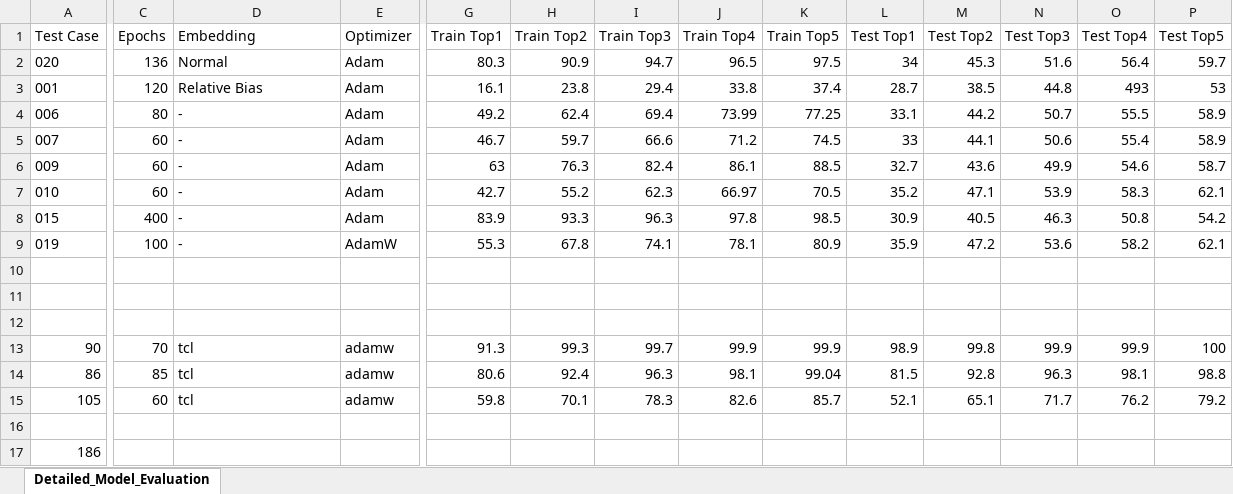
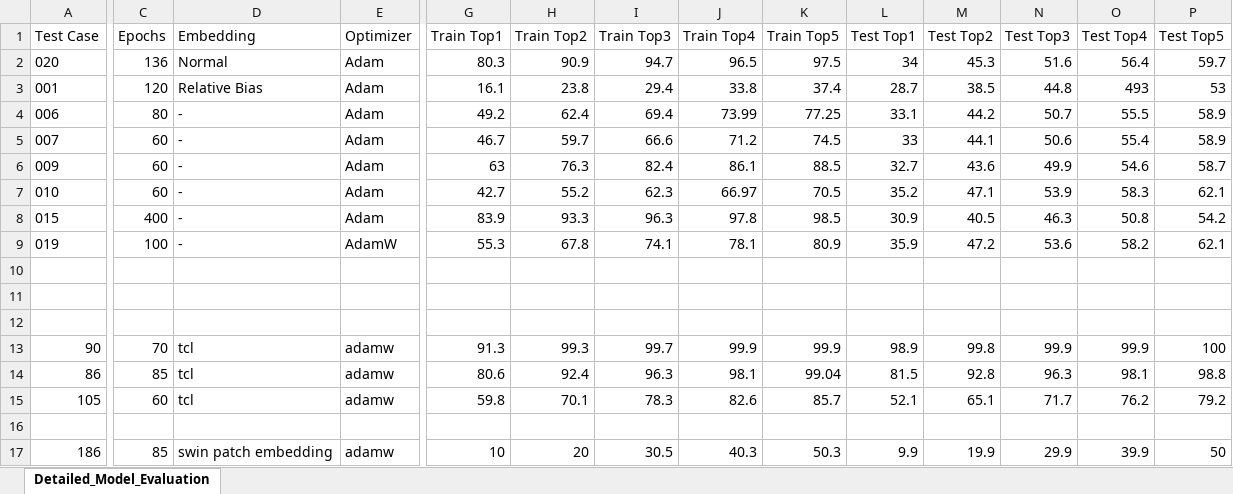
Before and after one commit to MohammadBadzohreh/tensorized_swin_transformer, an Excel workbook: results.xlsx, sheet Detailed_Model_Evaluation, drawn as a sheet; only a part is shown, gaps mark what is left out; values as stored, in another font and other column widths than the file's, no borders; the diff covers the shown part only; the diff names each change by its address in the sheet, - before the commit and + after, or states it on an @@ line.

Commit message:
update results

```diff
--- a/results.xlsx (sheet Detailed_Model_Evaluation)
+++ b/results.xlsx (sheet Detailed_Model_Evaluation)
-C17 (Epochs): (empty)
+C17 (Epochs): 85
-D17 (Embedding): (empty)
+D17 (Embedding): swin patch embedding
-E17 (Optimizer): (empty)
+E17 (Optimizer): adamw
-G17 (Train Top1): (empty)
+G17 (Train Top1): 10
-H17 (Train Top2): (empty)
+H17 (Train Top2): 20
-I17 (Train Top3): (empty)
+I17 (Train Top3): 30.5
-J17 (Train Top4): (empty)
+J17 (Train Top4): 40.3
-K17 (Train Top5): (empty)
+K17 (Train Top5): 50.3
-L17 (Test Top1): (empty)
+L17 (Test Top1): 9.9
-M17 (Test Top2): (empty)
+M17 (Test Top2): 19.9
-N17 (Test Top3): (empty)
+N17 (Test Top3): 29.9
-O17 (Test Top4): (empty)
+O17 (Test Top4): 39.9
-P17 (Test Top5): (empty)
+P17 (Test Top5): 50
```
Also changed, not shown: 1 edited cell elsewhere in this sheet.
